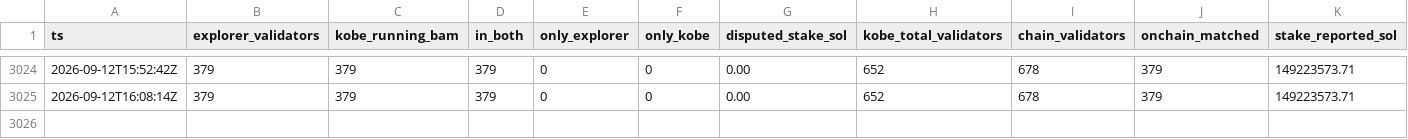
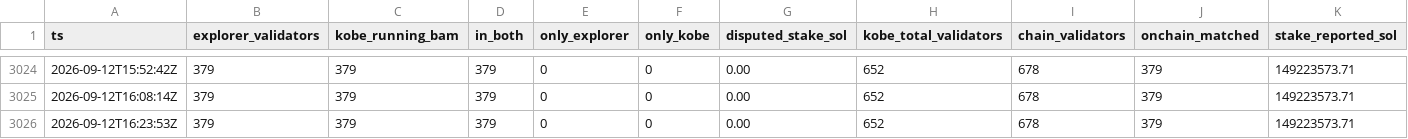
Before and after one commit to RYthaGOD/bamservatory-data, a CSV file: verification.csv, drawn as a sheet; only a part is shown, gaps mark what is left out; rows hold the shown columns only; the diff names each change by its address in the sheet, - before the commit and + after, or states it on an @@ line.

Commit message:
archive[primary]: manifest update

```diff
--- a/verification.csv
+++ b/verification.csv
+row 3026: 2026-09-12T16:23:53Z | 379 | 379 | 379 | 0 | 0 | 0.00 | 652 | 678 | 379 | 149223573.71
```
